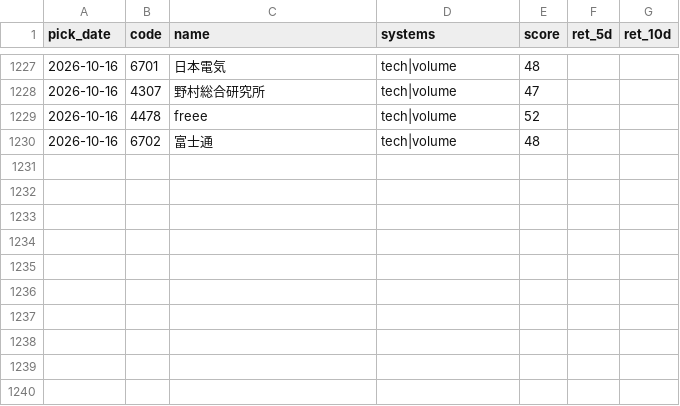
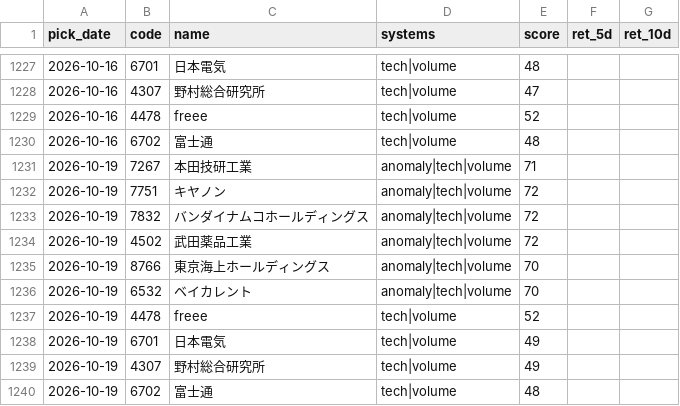
Before and after one commit to Resapan159/Kabu-app, a CSV file: history/results.csv, drawn as a sheet; only a part is shown, gaps mark what is left out.

```diff
--- a/history/results.csv
+++ b/history/results.csv
@@ -1230 +1230,11 @@ pick_date,code,name,systems,score,ret_5d,ret_10d
 2026-10-16,6702,富士通,tech|volume,48,,
+2026-10-19,7267,本田技研工業,anomaly|tech|volume,71,,
+2026-10-19,7751,キヤノン,anomaly|tech|volume,72,,
+2026-10-19,7832,バンダイナムコホールディングス,anomaly|tech|volume,72,,
+2026-10-19,4502,武田薬品工業,anomaly|tech|volume,72,,
+2026-10-19,8766,東京海上ホールディングス,anomaly|tech|volume,70,,
+2026-10-19,6532,ベイカレント,anomaly|tech|volume,70,,
+2026-10-19,4478,freee,tech|volume,52,,
+2026-10-19,6701,日本電気,tech|volume,49,,
+2026-10-19,4307,野村総合研究所,tech|volume,49,,
+2026-10-19,6702,富士通,tech|volume,48,,
```
Also changed, not shown: history/picks.csv, 4 other files.
